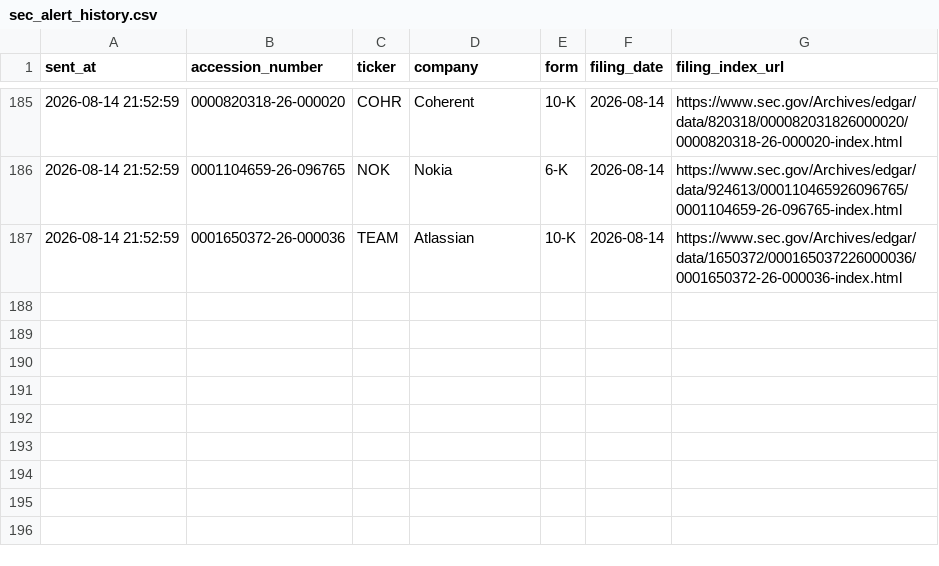
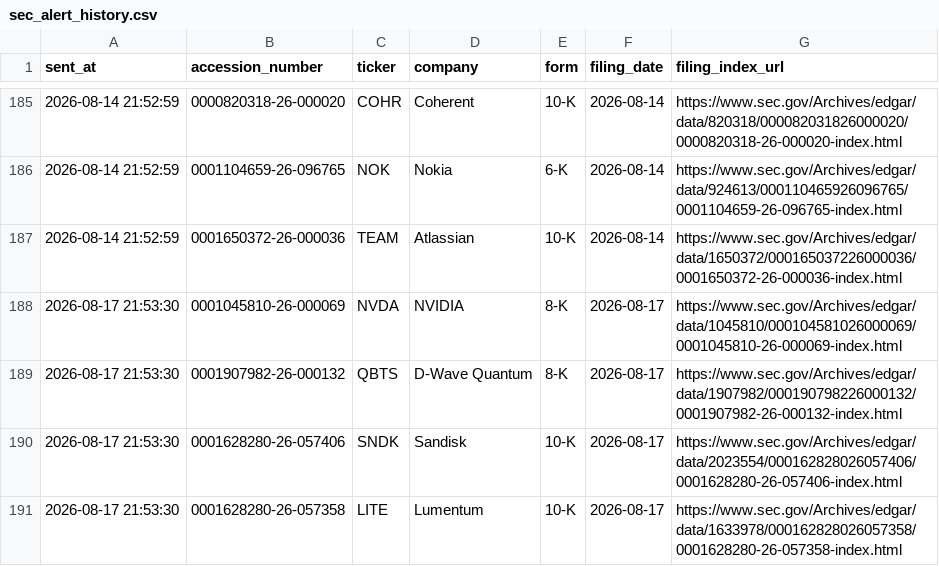
Before and after one commit to GhcFrank/investment-os, a CSV file: data/events/sec_alert_history.csv, drawn as a sheet; only a part is shown, gaps mark what is left out.

```diff
--- a/data/events/sec_alert_history.csv
+++ b/data/events/sec_alert_history.csv
@@ -187 +187,5 @@ sent_at,accession_number,ticker,company,form,filing_date,filing_index_url
 2026-08-14 21:52:59,0001650372-26-000036,TEAM,Atlassian,10-K,2026-08-14,https://www.sec.gov/Archives/edgar/data/1650372/000165037226000036/0001650372-26-000036-index.html
+2026-08-17 21:53:30,0001045810-26-000069,NVDA,NVIDIA,8-K,2026-08-17,https://www.sec.gov/Archives/edgar/data/1045810/000104581026000069/0001045810-26-000069-index.html
+2026-08-17 21:53:30,0001907982-26-000132,QBTS,D-Wave Quantum,8-K,2026-08-17,https://www.sec.gov/Archives/edgar/data/1907982/000190798226000132/0001907982-26-000132-index.html
+2026-08-17 21:53:30,0001628280-26-057406,SNDK,Sandisk,10-K,2026-08-17,https://www.sec.gov/Archives/edgar/data/2023554/000162828026057406/0001628280-26-057406-index.html
+2026-08-17 21:53:30,0001628280-26-057358,LITE,Lumentum,10-K,2026-08-17,https://www.sec.gov/Archives/edgar/data/1633978/000162828026057358/0001628280-26-057358-index.html
```
Also changed, not shown: data/market_data/gpu_cloud_market_fetch_log.csv, data/signals/daily_market_signals.csv, 41 other files.
